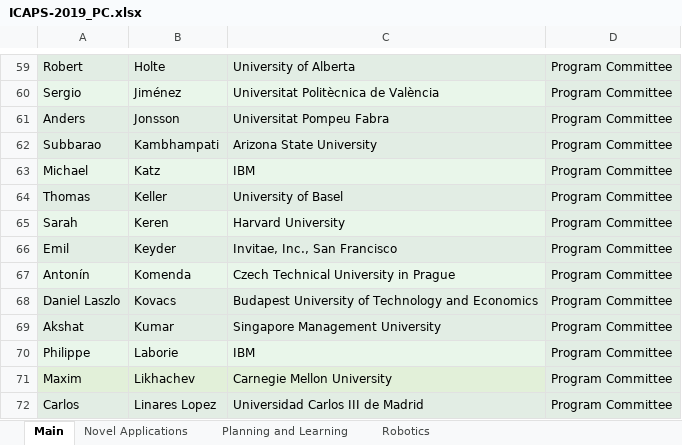
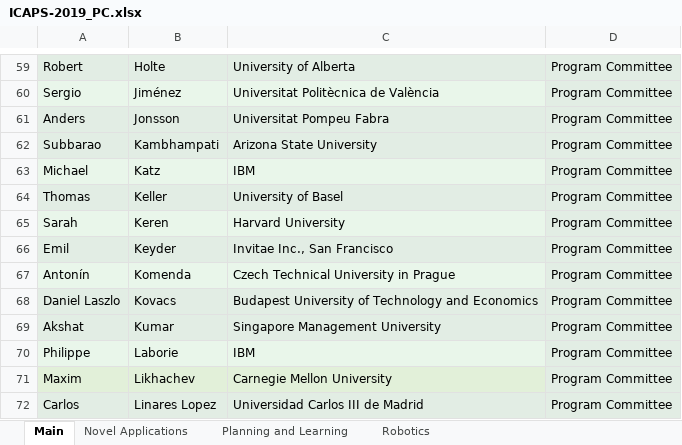
Before and after one commit to TathagataChakraborti/TathagataChakraborti.github.io, an Excel workbook: pagegen/icaps19_info/ICAPS-2019_PC.xlsx, sheet Main, drawn as a sheet; only a part is shown, gaps mark what is left out; values as stored, in another font and other column widths than the file's, no borders; the diff names each change by its address in the sheet, - before the commit and + after, or states it on an @@ line.

```diff
--- a/pagegen/icaps19_info/ICAPS-2019_PC.xlsx (sheet Main)
+++ b/pagegen/icaps19_info/ICAPS-2019_PC.xlsx (sheet Main)
-C66: Invitae, Inc., San Francisco
+C66: Invitae Inc., San Francisco
```
Also changed, not shown: sheet Robotics, sheet Planning and Learning, 3 other files.
